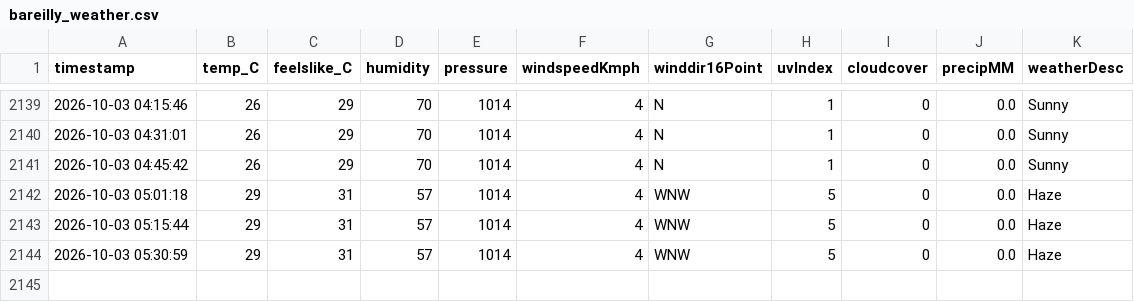
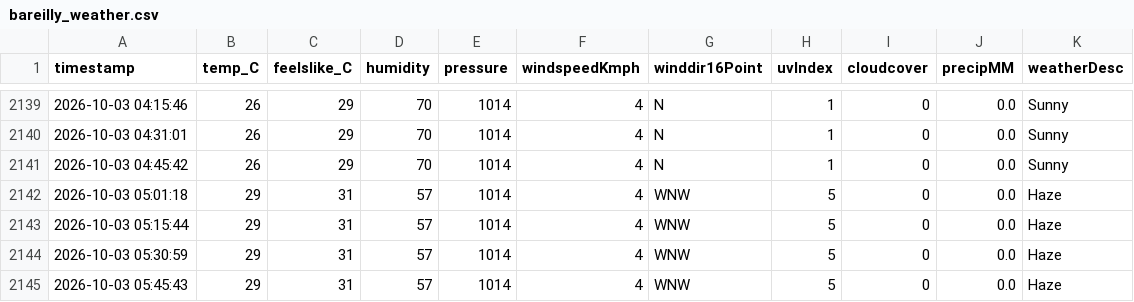
Before and after one commit to ayushgupta-danalys/bareilly-weather-live, a CSV file: bareilly_weather.csv, drawn as a sheet; only a part is shown, gaps mark what is left out.

```diff
--- a/bareilly_weather.csv
+++ b/bareilly_weather.csv
@@ -2144 +2144,2 @@ timestamp,temp_C,feelslike_C,humidity,pressure,windspeedKmph,winddir16Point,uvIn
 2026-10-03 05:30:59,29,31,57,1014,4,WNW,5,0,0.0,Haze
+2026-10-03 05:45:43,29,31,57,1014,4,WNW,5,0,0.0,Haze
```
